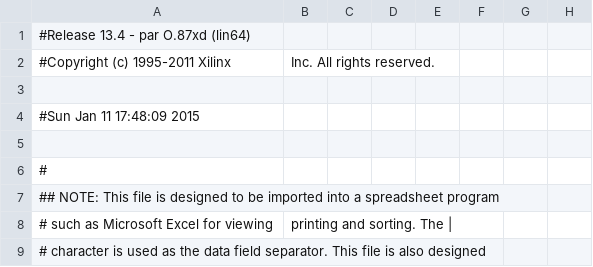
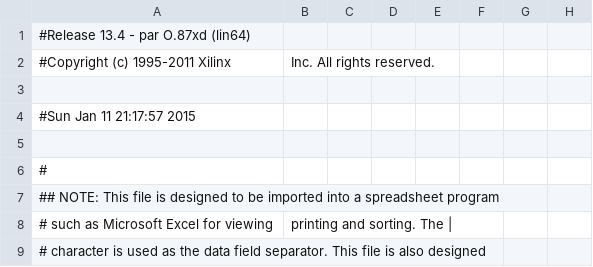
Before and after one commit to hkscy/Digital_Audio_Synthesiser_VHDL, a CSV file: nx3_audio_pad.csv, drawn as a sheet; only a part is shown; the diff names each change by its address in the sheet, - before the commit and + after, or states it on an @@ line.

```diff
--- a/nx3_audio_pad.csv
+++ b/nx3_audio_pad.csv
-A4: #Sun Jan 11 17:48:09 2015
+A4: #Sun Jan 11 21:17:57 2015
```
Also changed, not shown: 54 other files.
